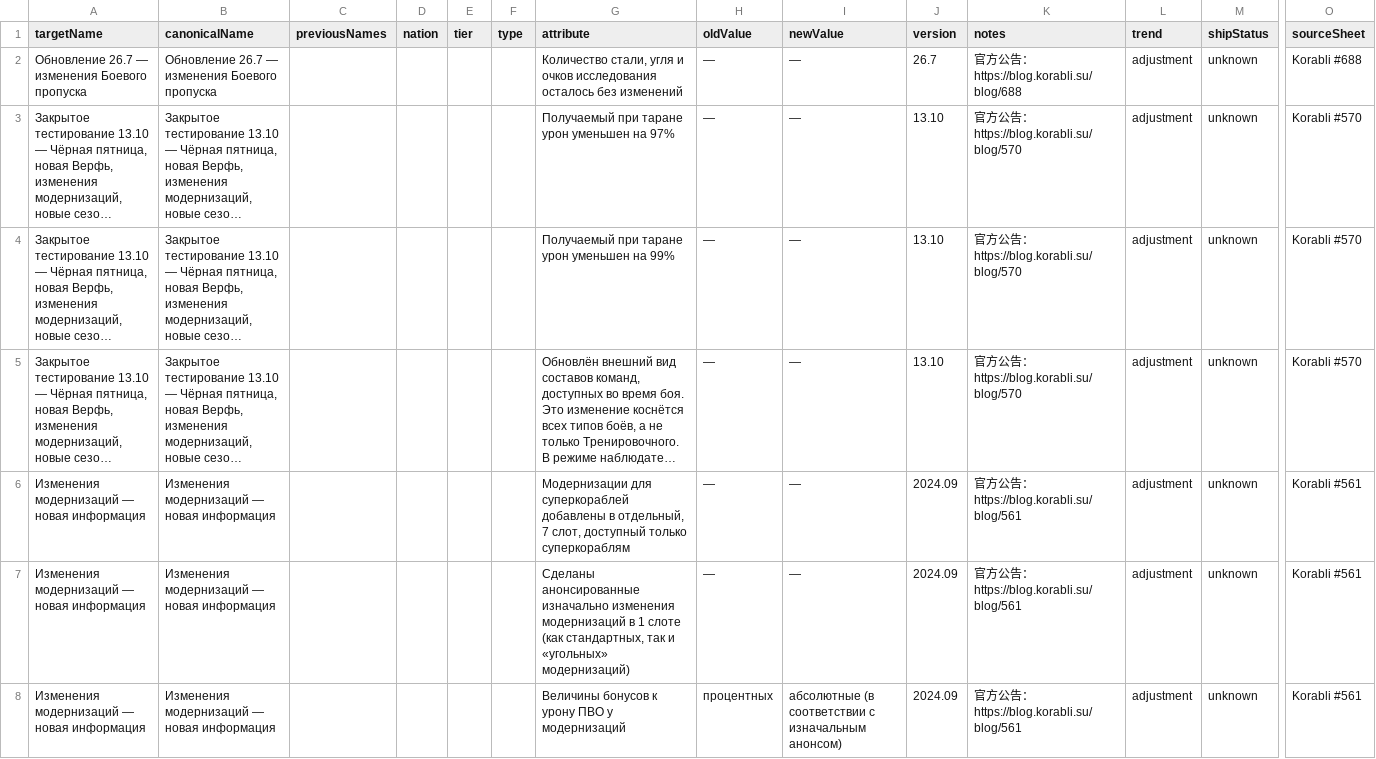
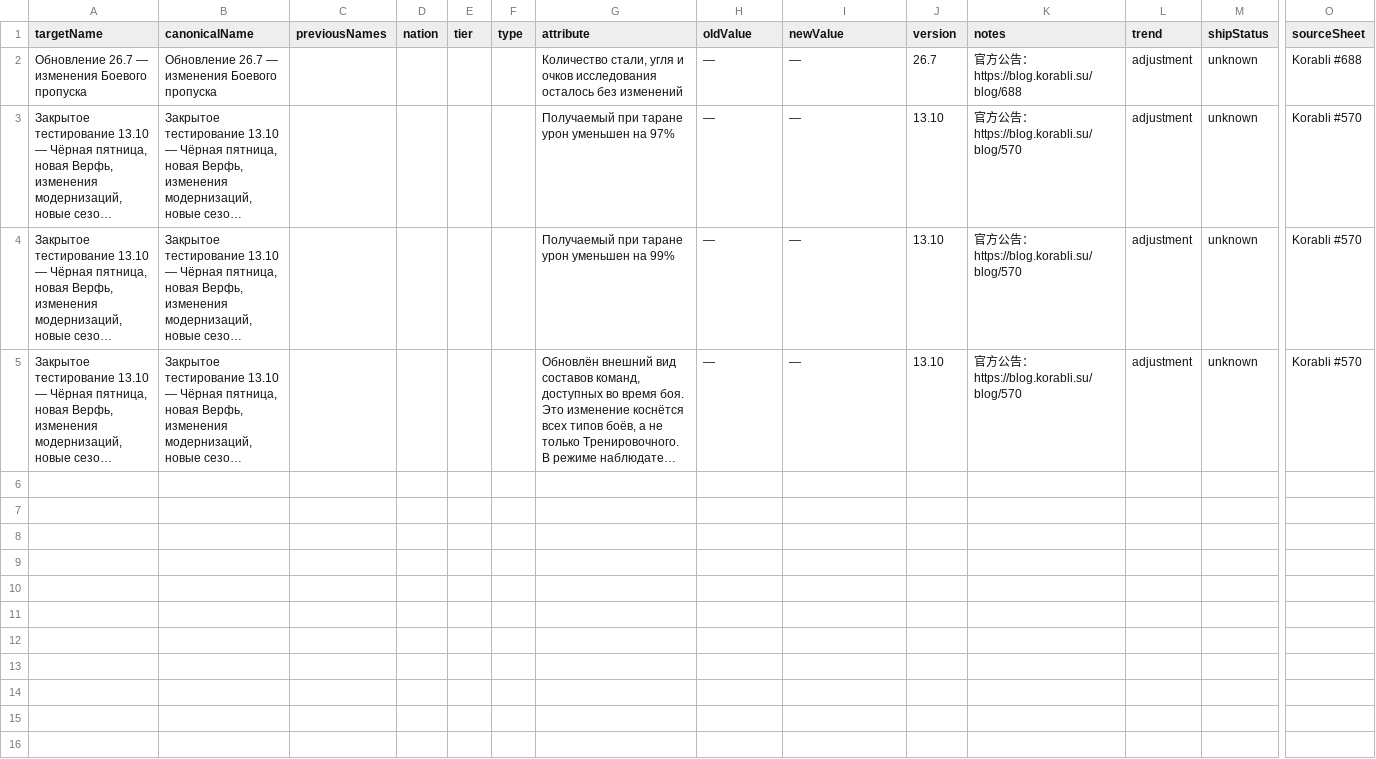
Before and after one commit to Hathor1998/LESTA_change_history, a TSV file: data/raw/misc.tsv, drawn as a sheet; only a part is shown, gaps mark what is left out; long unchanged cells end in …; rows hold the shown columns only; the diff names each change by its address in the sheet, - before the commit and + after, or states it on an @@ line.

```diff
--- a/data/raw/misc.tsv
+++ b/data/raw/misc.tsv
-row 6: Изменения модернизаций — новая информация | Изменения модернизаций — новая информация |  |  |  |  | Модернизации для суперкораблей добавлены в отдельный, 7 слот, доступный только суперкораблям | — | — | 2024.09 | 官方公告：https://blog.korabli.su/blog/561 | adjustment | unknown | Korabli #561
-row 7: Изменения модернизаций — новая информация | Изменения модернизаций — новая информация |  |  |  |  | Сделаны анонсированные изначально изменения модернизаций в 1 слоте (как стандартных, так и «угольных» модернизаций) | — | — | 2024.09 | 官方公告：https://blog.korabli.su/blog/561 | adjustment | unknown | Korabli #561
-row 8: Изменения модернизаций — новая информация | Изменения модернизаций — новая информация |  |  |  |  | Величины бонусов к урону ПВО у модернизаций | процентных | абсолютные (в соответствии с изначальным анонсом) | 2024.09 | 官方公告：https://blog.korabli.su/blog/561 | adjustment | unknown | Korabli #561
```
Also changed, not shown: data/raw/mechanic.tsv, 6 other files.
